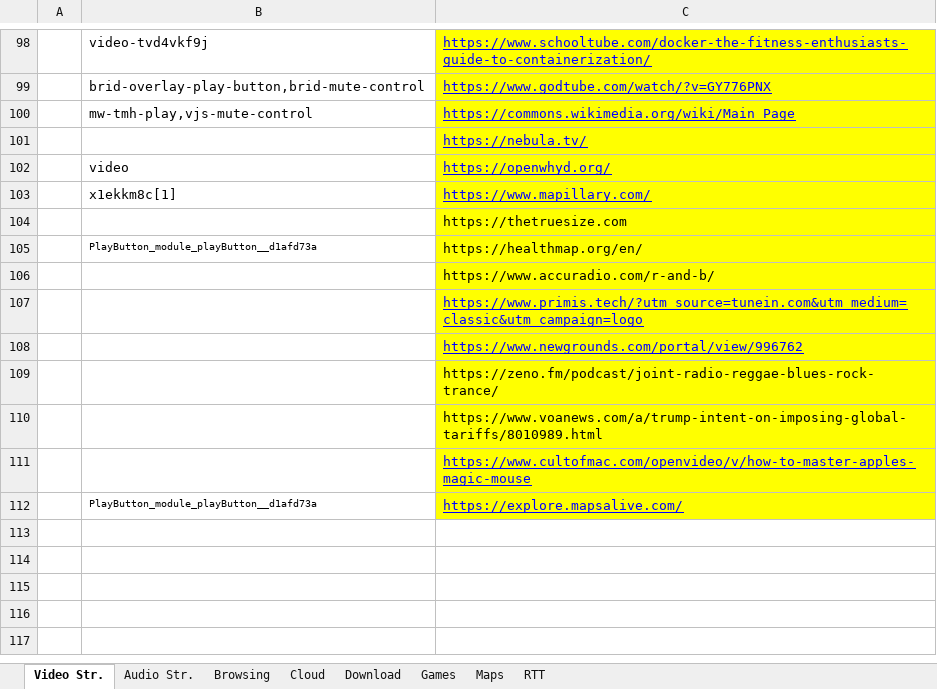
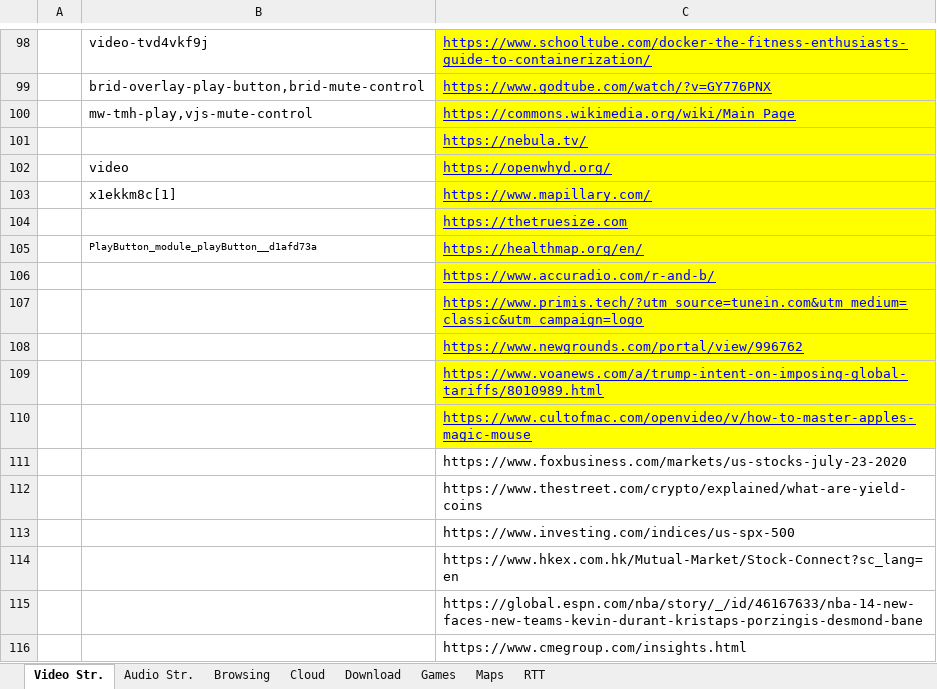
Before and after one commit to yaelrosen77/Final_Project, an Excel workbook: Crawler/App_direct_links.xlsx, sheet Video Str., drawn as a sheet; only a part is shown, gaps mark what is left out; values as stored, in another font and other column widths than the file's, no borders; removed rows and columns are numbered as before the commit, all else as after; the diff names each change by its address in the sheet, - before the commit and + after, or states it on an @@ line.

```diff
--- a/Crawler/App_direct_links.xlsx (sheet Video Str.)
+++ b/Crawler/App_direct_links.xlsx (sheet Video Str.)
@@ C104:C106 underline: off → on, text colour: black → #0000FF @@
-row 109:  |  | https://zeno.fm/podcast/joint-radio-reggae-blues-rock-trance/
@@ C109 underline: off → on, text colour: black → #0000FF @@
-row 112:  | PlayButton_module_playButton__d1afd73a | https://explore.mapsalive.com/
+row 111:  |  | https://www.foxbusiness.com/markets/us-stocks-july-23-2020
+row 112:  |  | https://www.thestreet.com/crypto/explained/what-are-yield-coins
+row 113:  |  | https://www.investing.com/indices/us-spx-500
+row 114:  |  | https://www.hkex.com.hk/Mutual-Market/Stock-Connect?sc_lang=en
+row 115:  |  | https://global.espn.com/nba/story/_/id/46167633/nba-14-new-faces-new-teams-kevin-durant-kristaps-porzingis-desmond-bane
+row 116:  |  | https://www.cmegroup.com/insights.html
```
Also changed, not shown: sheet RTT, 1 other file.
